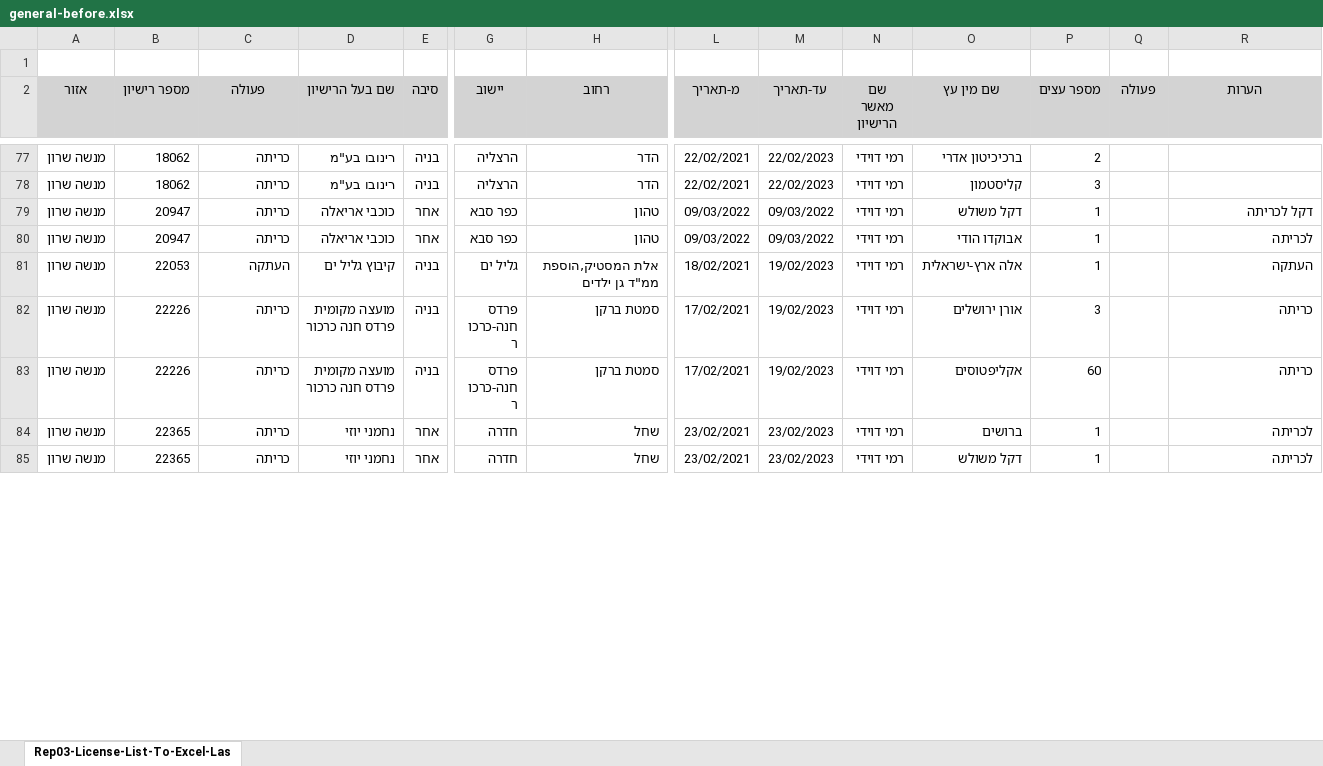
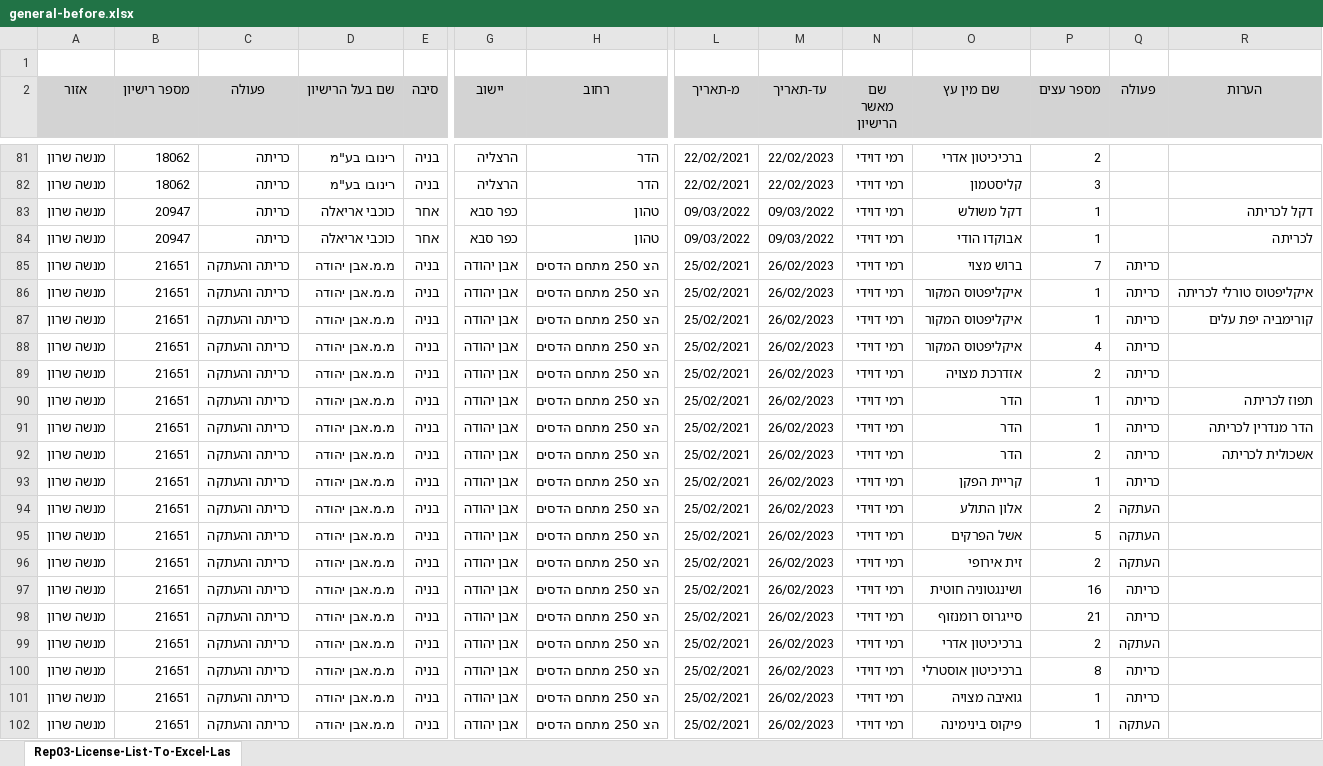
Before and after one commit to hasadna/israel_tree_removal_permits_raw, an Excel workbook: general-before.xlsx, sheet Rep03-License-List-To-Excel-Las, drawn as a sheet; only a part is shown, gaps mark what is left out; the shorter side is filled out with more unchanged rows; values as stored, in another font and other column widths than the file's, no borders; rows hold the shown columns only; the diff covers the shown part only; the diff names each change by its address in the sheet, - before the commit and + after, or states it on an @@ line.

```diff
--- a/general-before.xlsx (sheet Rep03-License-List-To-Excel-Las)
+++ b/general-before.xlsx (sheet Rep03-License-List-To-Excel-Las)
+row 85: מנשה שרון | 21651 | כריתה והעתקה | מ.מ.אבן יהודה | בניה | אבן יהודה | הצ 250 מתחם הדסים | 25/02/2021 | 26/02/2023 | רמי דוידי | ברוש מצוי | 7 | כריתה
+row 86: מנשה שרון | 21651 | כריתה והעתקה | מ.מ.אבן יהודה | בניה | אבן יהודה | הצ 250 מתחם הדסים | 25/02/2021 | 26/02/2023 | רמי דוידי | איקליפטוס המקור | 1 | כריתה | איקליפטוס טורלי לכריתה
+row 87: מנשה שרון | 21651 | כריתה והעתקה | מ.מ.אבן יהודה | בניה | אבן יהודה | הצ 250 מתחם הדסים | 25/02/2021 | 26/02/2023 | רמי דוידי | איקליפטוס המקור | 1 | כריתה | קורימביה יפת עלים
+row 88: מנשה שרון | 21651 | כריתה והעתקה | מ.מ.אבן יהודה | בניה | אבן יהודה | הצ 250 מתחם הדסים | 25/02/2021 | 26/02/2023 | רמי דוידי | איקליפטוס המקור | 4 | כריתה
+row 89: מנשה שרון | 21651 | כריתה והעתקה | מ.מ.אבן יהודה | בניה | אבן יהודה | הצ 250 מתחם הדסים | 25/02/2021 | 26/02/2023 | רמי דוידי | אזדרכת מצויה | 2 | כריתה
+row 90: מנשה שרון | 21651 | כריתה והעתקה | מ.מ.אבן יהודה | בניה | אבן יהודה | הצ 250 מתחם הדסים | 25/02/2021 | 26/02/2023 | רמי דוידי | הדר | 1 | כריתה | תפוז לכריתה
+row 91: מנשה שרון | 21651 | כריתה והעתקה | מ.מ.אבן יהודה | בניה | אבן יהודה | הצ 250 מתחם הדסים | 25/02/2021 | 26/02/2023 | רמי דוידי | הדר | 1 | כריתה | הדר מנדרין לכריתה
+row 92: מנשה שרון | 21651 | כריתה והעתקה | מ.מ.אבן יהודה | בניה | אבן יהודה | הצ 250 מתחם הדסים | 25/02/2021 | 26/02/2023 | רמי דוידי | הדר | 2 | כריתה | אשכולית לכריתה
+row 93: מנשה שרון | 21651 | כריתה והעתקה | מ.מ.אבן יהודה | בניה | אבן יהודה | הצ 250 מתחם הדסים | 25/02/2021 | 26/02/2023 | רמי דוידי | קריית הפקן | 1 | כריתה
+row 94: מנשה שרון | 21651 | כריתה והעתקה | מ.מ.אבן יהודה | בניה | אבן יהודה | הצ 250 מתחם הדסים | 25/02/2021 | 26/02/2023 | רמי דוידי | אלון התולע | 2 | העתקה
+row 95: מנשה שרון | 21651 | כריתה והעתקה | מ.מ.אבן יהודה | בניה | אבן יהודה | הצ 250 מתחם הדסים | 25/02/2021 | 26/02/2023 | רמי דוידי | אשל הפרקים | 5 | העתקה
+row 96: מנשה שרון | 21651 | כריתה והעתקה | מ.מ.אבן יהודה | בניה | אבן יהודה | הצ 250 מתחם הדסים | 25/02/2021 | 26/02/2023 | רמי דוידי | זית אירופי | 2 | העתקה
+row 97: מנשה שרון | 21651 | כריתה והעתקה | מ.מ.אבן יהודה | בניה | אבן יהודה | הצ 250 מתחם הדסים | 25/02/2021 | 26/02/2023 | רמי דוידי | ושינגטוניה חוטית | 16 | כריתה
+row 98: מנשה שרון | 21651 | כריתה והעתקה | מ.מ.אבן יהודה | בניה | אבן יהודה | הצ 250 מתחם הדסים | 25/02/2021 | 26/02/2023 | רמי דוידי | סייגרוס רומנזוף | 21 | כריתה
+row 99: מנשה שרון | 21651 | כריתה והעתקה | מ.מ.אבן יהודה | בניה | אבן יהודה | הצ 250 מתחם הדסים | 25/02/2021 | 26/02/2023 | רמי דוידי | ברכיכיטון אדרי | 2 | העתקה
+row 100: מנשה שרון | 21651 | כריתה והעתקה | מ.מ.אבן יהודה | בניה | אבן יהודה | הצ 250 מתחם הדסים | 25/02/2021 | 26/02/2023 | רמי דוידי | ברכיכיטון אוסטרלי | 8 | כריתה
+row 101: מנשה שרון | 21651 | כריתה והעתקה | מ.מ.אבן יהודה | בניה | אבן יהודה | הצ 250 מתחם הדסים | 25/02/2021 | 26/02/2023 | רמי דוידי | גואיבה מצויה | 1 | כריתה
+row 102: מנשה שרון | 21651 | כריתה והעתקה | מ.מ.אבן יהודה | בניה | אבן יהודה | הצ 250 מתחם הדסים | 25/02/2021 | 26/02/2023 | רמי דוידי | פיקוס בינימינה | 1 | העתקה
```
Also changed, not shown: 24 added rows and 30 removed rows elsewhere in this sheet, chashmal-after.xlsx, chashmal-before.xlsx, 15 other files.
